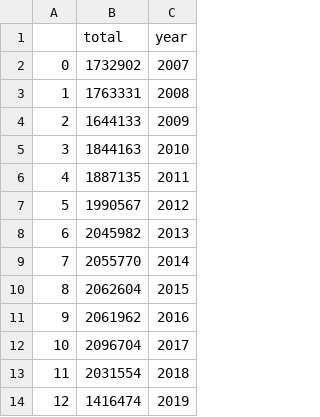
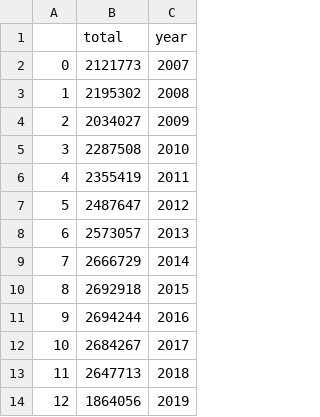
Before and after one commit to C3SL/lde-api-regression-test, a CSV file: route_result/employees.csv, drawn as a sheet.

```diff
--- a/route_result/employees.csv
+++ b/route_result/employees.csv
@@ -1,14 +1,14 @@
 ,total,year
-0,1732902,2007
-1,1763331,2008
-2,1644133,2009
-3,1844163,2010
-4,1887135,2011
-5,1990567,2012
-6,2045982,2013
-7,2055770,2014
-8,2062604,2015
-9,2061962,2016
-10,2096704,2017
-11,2031554,2018
-12,1416474,2019
+0,2121773,2007
+1,2195302,2008
+2,2034027,2009
+3,2287508,2010
+4,2355419,2011
+5,2487647,2012
+6,2573057,2013
+7,2666729,2014
+8,2692918,2015
+9,2694244,2016
+10,2684267,2017
+11,2647713,2018
+12,1864056,2019
```
Also changed, not shown: route_result/class.csv, 12 other files.
